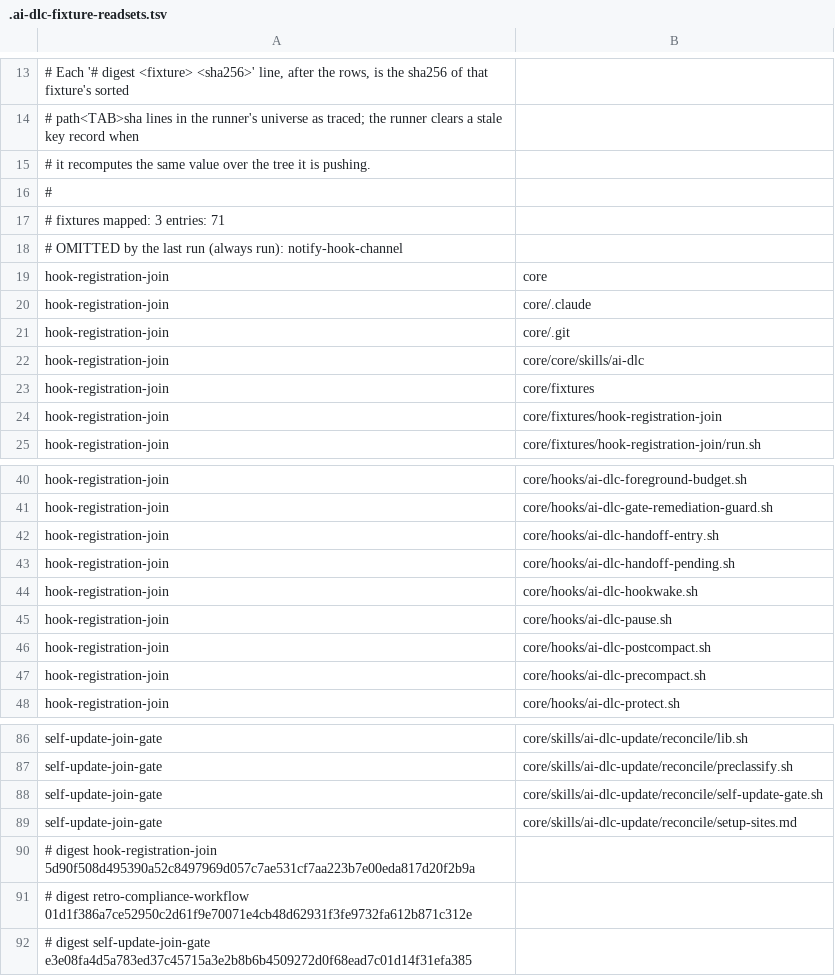
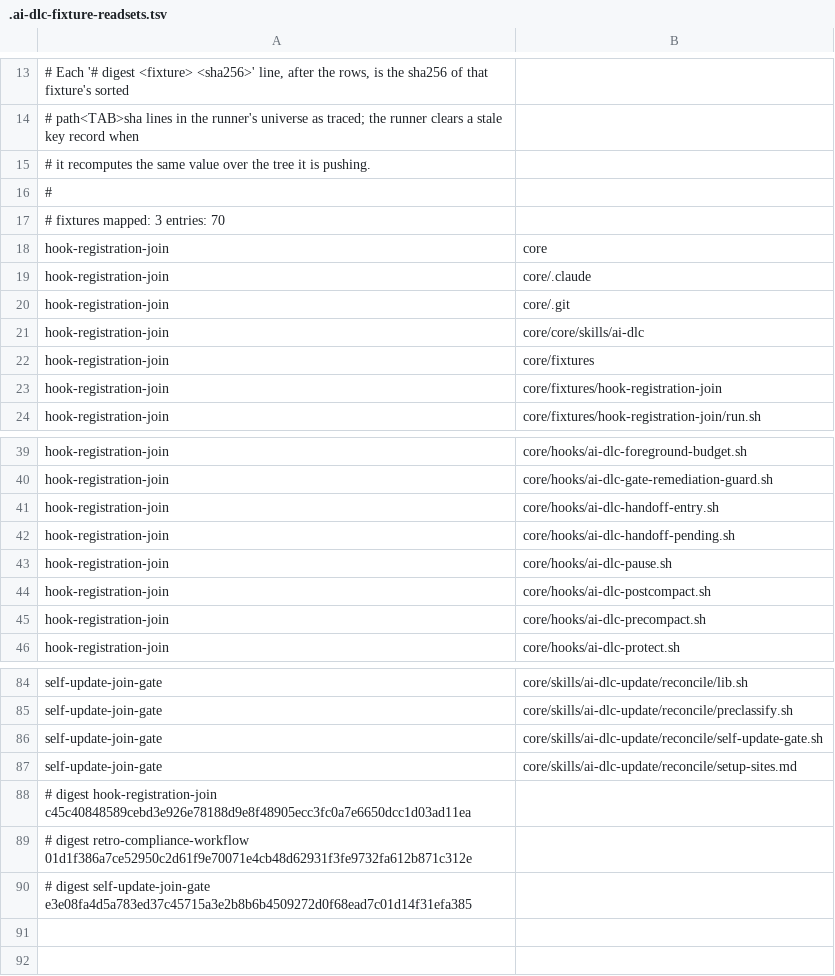
Before and after one commit to euron8/ai-dlc, a TSV file: .ai-dlc-fixture-readsets.tsv, drawn as a sheet; only a part is shown, gaps mark what is left out.

```diff
--- a/.ai-dlc-fixture-readsets.tsv
+++ b/.ai-dlc-fixture-readsets.tsv
@@ -16,4 +16,3 @@
 #
-# fixtures mapped: 3    entries: 71
-# OMITTED by the last run (always run): notify-hook-channel
+# fixtures mapped: 3    entries: 70
 hook-registration-join	core
@@ -43,3 +42,2 @@ hook-registration-join	core/hooks/ai-dlc-handoff-entry.sh
 hook-registration-join	core/hooks/ai-dlc-handoff-pending.sh
-hook-registration-join	core/hooks/ai-dlc-hookwake.sh
 hook-registration-join	core/hooks/ai-dlc-pause.sh
@@ -89,3 +87,3 @@ self-update-join-gate	core/skills/ai-dlc-update/reconcile/self-update-gate.sh
 self-update-join-gate	core/skills/ai-dlc-update/reconcile/setup-sites.md
-# digest hook-registration-join 5d90f508d495390a52c8497969d057c7ae531cf7aa223b7e00eda817d20f2b9a
+# digest hook-registration-join c45c40848589cebd3e926e78188d9e8f48905ecc3fc0a7e6650dcc1d03ad11ea
 # digest retro-compliance-workflow 01d1f386a7ce52950c2d61f9e70071e4cb48d62931f3fe9732fa612b871c312e
```
Also changed, not shown: 18 other files.
